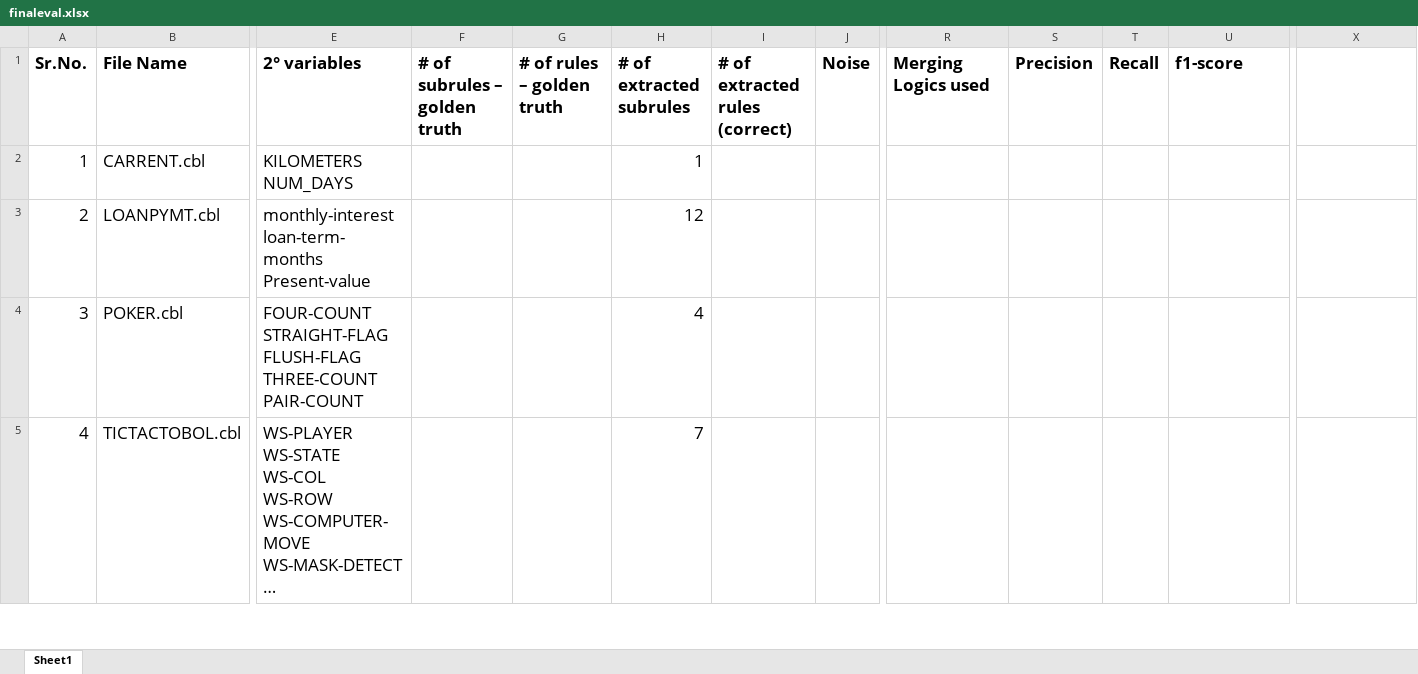
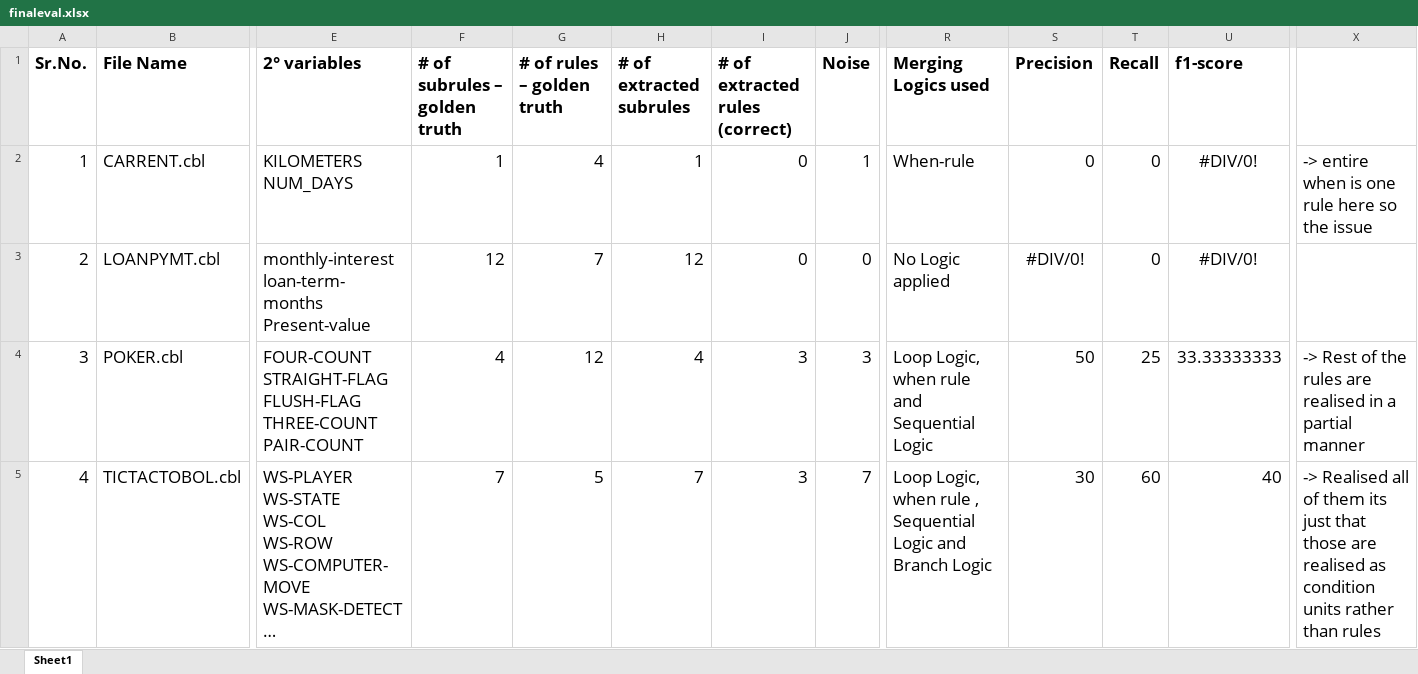
Before and after one commit to SaravananKrishnan/BRE, an Excel workbook: COBREX-CLI/finaleval.xlsx, sheet Sheet1, drawn as a sheet; only a part is shown, gaps mark what is left out; long unchanged cells end in …; values as stored, in another font and other column widths than the file's, no borders; the diff covers the shown part only; the diff names each change by its address in the sheet, - before the commit and + after, or states it on an @@ line.

Commit message:
Evaluation table for phase 1 done

```diff
--- a/COBREX-CLI/finaleval.xlsx (sheet Sheet1)
+++ b/COBREX-CLI/finaleval.xlsx (sheet Sheet1)
-F2 (# of subrules – golden truth): (empty)
+F2 (# of subrules – golden truth): 1
-G2 (# of rules – golden truth): (empty)
+G2 (# of rules – golden truth): 4
-I2:I3 (# of extracted rules (correct)): (empty)
+I2:I3 (# of extracted rules (correct)): 0
-J2 (Noise): (empty)
+J2 (Noise): 1
-R2 (Merging Logics used): (empty)
+R2 (Merging Logics used): When-rule
-S2 (Precision): (empty)
+S2 (Precision): 0
-T2:T3 (Recall): (empty)
+T2:T3 (Recall): 0
-U2:U3 (f1-score): (empty)
+U2:U3 (f1-score): #DIV/0!
-X2: (empty)
+X2: -> entire when is one rule here so the issue
-F3 (# of subrules – golden truth): (empty)
+F3 (# of subrules – golden truth): 12
-G3 (# of rules – golden truth): (empty)
+G3 (# of rules – golden truth): 7
-J3 (Noise): (empty)
+J3 (Noise): 0
-R3 (Merging Logics used): (empty)
+R3 (Merging Logics used): No Logic applied
-S3 (Precision): (empty)
+S3 (Precision): #DIV/0!
-F4 (# of subrules – golden truth): (empty)
+F4 (# of subrules – golden truth): 4
-G4 (# of rules – golden truth): (empty)
+G4 (# of rules – golden truth): 12
-I4:I5 (# of extracted rules (correct)): (empty)
+I4:I5 (# of extracted rules (correct)): 3
-J4 (Noise): (empty)
+J4 (Noise): 3
-R4 (Merging Logics used): (empty)
+R4 (Merging Logics used): Loop Logic, when rule and Sequential Logic
-S4 (Precision): (empty)
+S4 (Precision): 50
-T4 (Recall): (empty)
+T4 (Recall): 25
-U4 (f1-score): (empty)
+U4 (f1-score): 33.33333333
-X4: (empty)
+X4: -> Rest of the rules are realised in a partial manner
-F5 (# of subrules – golden truth): (empty)
+F5 (# of subrules – golden truth): 7
-G5 (# of rules – golden truth): (empty)
+G5 (# of rules – golden truth): 5
-J5 (Noise): (empty)
+J5 (Noise): 7
-R5 (Merging Logics used): (empty)
+R5 (Merging Logics used): Loop Logic, when rule , Sequential Logic and Branch Logic
-S5 (Precision): (empty)
+S5 (Precision): 30
-T5 (Recall): (empty)
+T5 (Recall): 60
-U5 (f1-score): (empty)
+U5 (f1-score): 40
-X5: (empty)
+X5: -> Realised all of them its just that those are realised as condition units rather than rules
```
Also changed, not shown: 91 edited cells elsewhere in this sheet, COBREX-CLI/issuesTracker.xlsx, 2 other files.
